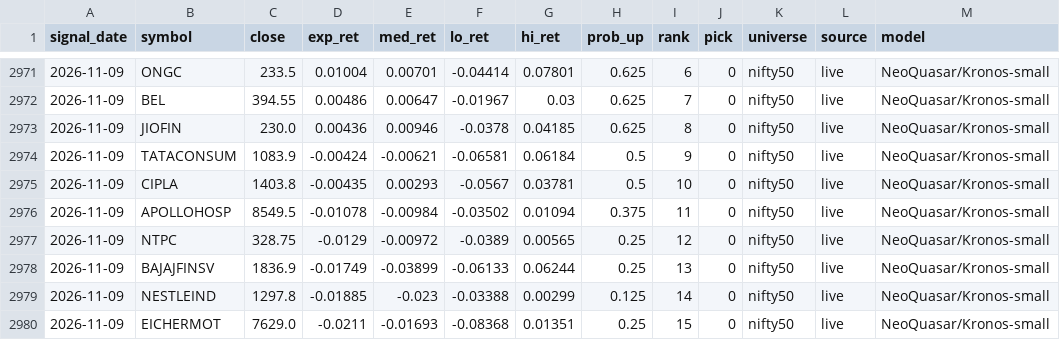
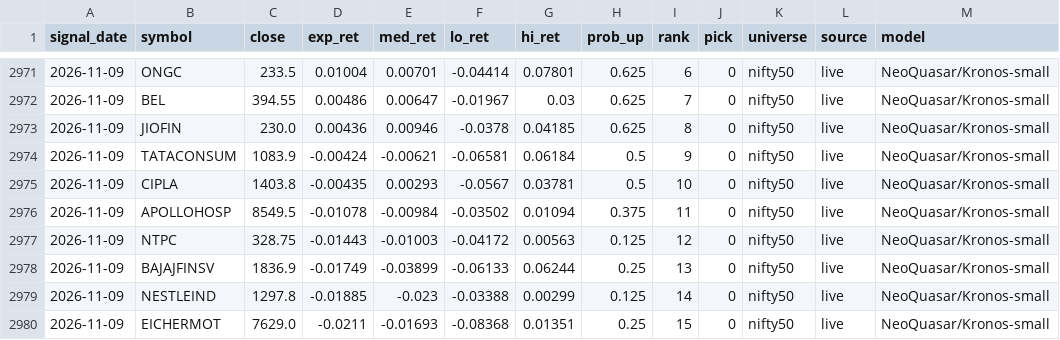
Before and after one commit to rudranshuepic-collab/kronos-lab, a CSV file: data/ledger/forecasts.csv, drawn as a sheet; only a part is shown, gaps mark what is left out.

Commit message:
Daily ledger update

```diff
--- a/data/ledger/forecasts.csv
+++ b/data/ledger/forecasts.csv
@@ -2976,3 +2976,3 @@ signal_date,symbol,close,exp_ret,med_ret,lo_ret,hi_ret,prob_up,rank,pick,univers
 2026-11-09,APOLLOHOSP,8549.5,-0.01078,-0.00984,-0.03502,0.01094,0.375,11,0,nifty50,live,NeoQuasar/Kronos-small
-2026-11-09,NTPC,328.75,-0.0129,-0.00972,-0.0389,0.00565,0.25,12,0,nifty50,live,NeoQuasar/Kronos-small
+2026-11-09,NTPC,328.75,-0.01443,-0.01003,-0.04172,0.00563,0.125,12,0,nifty50,live,NeoQuasar/Kronos-small
 2026-11-09,BAJAJFINSV,1836.9,-0.01749,-0.03899,-0.06133,0.06244,0.25,13,0,nifty50,live,NeoQuasar/Kronos-small
```
